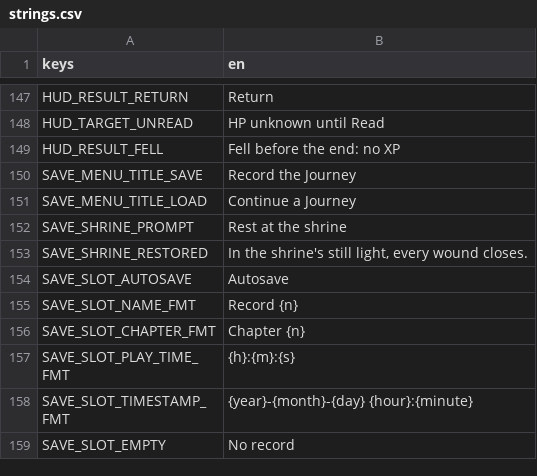
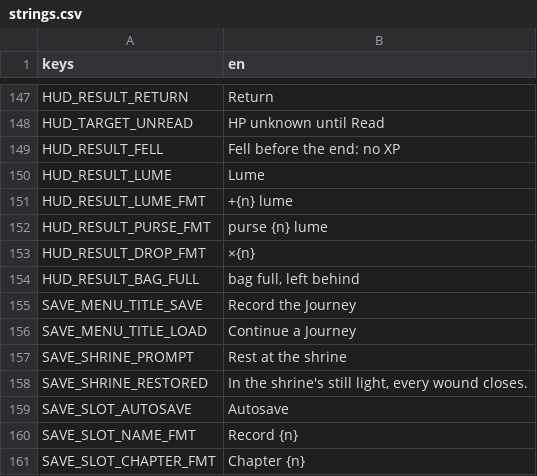
Before and after one commit to LeviticusFigglebottom/ClaudalFantasyX, a CSV file: game/data/loc/strings.csv, drawn as a sheet; only a part is shown, gaps mark what is left out; the shorter side is filled out with more unchanged rows; the diff names each change by its address in the sheet, - before the commit and + after, or states it on an @@ line.

```diff
--- a/game/data/loc/strings.csv
+++ b/game/data/loc/strings.csv
+row 150: HUD_RESULT_LUME | Lume
+row 151: HUD_RESULT_LUME_FMT | +{n} lume
+row 152: HUD_RESULT_PURSE_FMT | purse {n} lume
+row 153: HUD_RESULT_DROP_FMT | ×{n}
+row 154: HUD_RESULT_BAG_FULL | bag full, left behind
```
Also changed, not shown: 18 other files.
